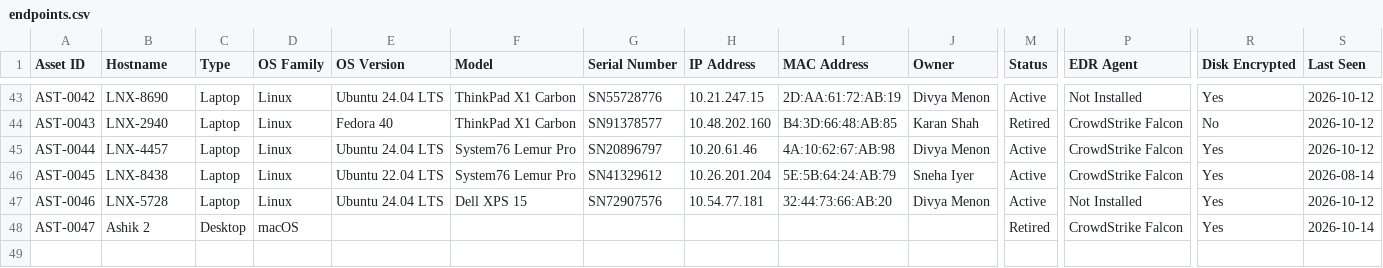
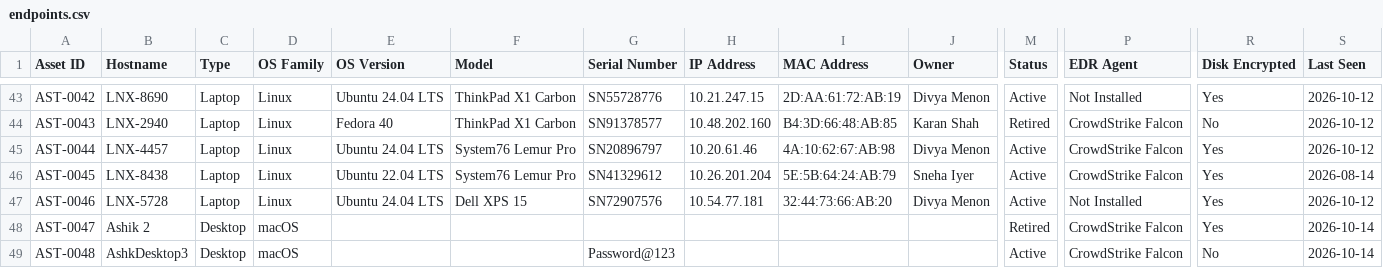
Before and after one commit to ashikahmed4343/AssetManagementTesting, a CSV file: endpoints.csv, drawn as a sheet; only a part is shown, gaps mark what is left out; rows hold the shown columns only; the diff names each change by its address in the sheet, - before the commit and + after, or states it on an @@ line.

Commit message:
Added host AshkDesktop3 (AST-0048) via web form

```diff
--- a/endpoints.csv
+++ b/endpoints.csv
+row 49: AST-0048 | AshkDesktop3 | Desktop | macOS |  |  | Password@123 |  |  |  | Active | CrowdStrike Falcon | No | 2026-10-14
```
